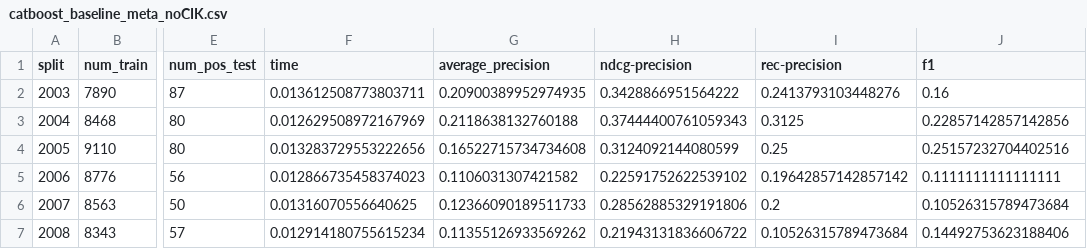
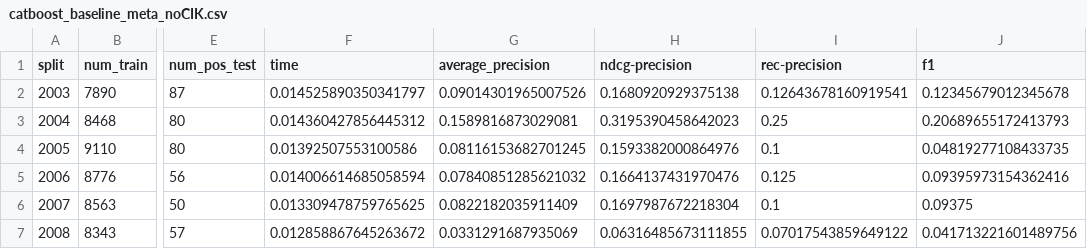
Before and after one commit to iit-Demokritos/pu_finance, a CSV file: results/catboost_baseline_meta_noCIK.csv, drawn as a sheet; only a part is shown, gaps mark what is left out; the diff covers the shown part only; the diff names each change by its address in the sheet, - before the commit and + after, or states it on an @@ line.

```diff
--- a/results/catboost_baseline_meta_noCIK.csv
+++ b/results/catboost_baseline_meta_noCIK.csv
-F2 (time): 0.013612508773803711
+F2 (time): 0.014525890350341797
-G2 (average_precision): 0.20900389952974935
+G2 (average_precision): 0.09014301965007526
-H2 (ndcg-precision): 0.3428866951564222
+H2 (ndcg-precision): 0.1680920929375138
-I2 (rec-precision): 0.2413793103448276
+I2 (rec-precision): 0.12643678160919541
-J2 (f1): 0.16
+J2 (f1): 0.12345679012345678
-F3 (time): 0.012629508972167969
+F3 (time): 0.014360427856445312
-G3 (average_precision): 0.2118638132760188
+G3 (average_precision): 0.1589816873029081
-H3 (ndcg-precision): 0.37444400761059343
+H3 (ndcg-precision): 0.3195390458642023
-I3 (rec-precision): 0.3125
+I3 (rec-precision): 0.25
-J3 (f1): 0.22857142857142856
+J3 (f1): 0.20689655172413793
-F4 (time): 0.013283729553222656
+F4 (time): 0.01392507553100586
-G4 (average_precision): 0.16522715734734608
+G4 (average_precision): 0.08116153682701245
-H4 (ndcg-precision): 0.3124092144080599
+H4 (ndcg-precision): 0.1593382000864976
-I4 (rec-precision): 0.25
+I4 (rec-precision): 0.1
-J4 (f1): 0.25157232704402516
+J4 (f1): 0.04819277108433735
-F5 (time): 0.012866735458374023
+F5 (time): 0.014006614685058594
-G5 (average_precision): 0.1106031307421582
+G5 (average_precision): 0.07840851285621032
-H5 (ndcg-precision): 0.22591752622539102
+H5 (ndcg-precision): 0.1664137431970476
-I5 (rec-precision): 0.19642857142857142
+I5 (rec-precision): 0.125
-J5 (f1): 0.1111111111111111
+J5 (f1): 0.09395973154362416
-F6 (time): 0.01316070556640625
+F6 (time): 0.013309478759765625
-G6 (average_precision): 0.12366090189511733
+G6 (average_precision): 0.0822182035911409
-H6 (ndcg-precision): 0.28562885329191806
+H6 (ndcg-precision): 0.1697987672218304
-I6 (rec-precision): 0.2
+I6 (rec-precision): 0.1
-J6 (f1): 0.10526315789473684
+J6 (f1): 0.09375
-F7 (time): 0.012914180755615234
+F7 (time): 0.012858867645263672
-G7 (average_precision): 0.11355126933569262
+G7 (average_precision): 0.0331291687935069
-H7 (ndcg-precision): 0.21943131836606722
+H7 (ndcg-precision): 0.06316485673111855
-I7 (rec-precision): 0.10526315789473684
+I7 (rec-precision): 0.07017543859649122
-J7 (f1): 0.14492753623188406
+J7 (f1): 0.041713221601489756
```
Also changed, not shown: 30 edited cells elsewhere in this file, results/lr_nnpu_nometa.csv, 10 other files.
